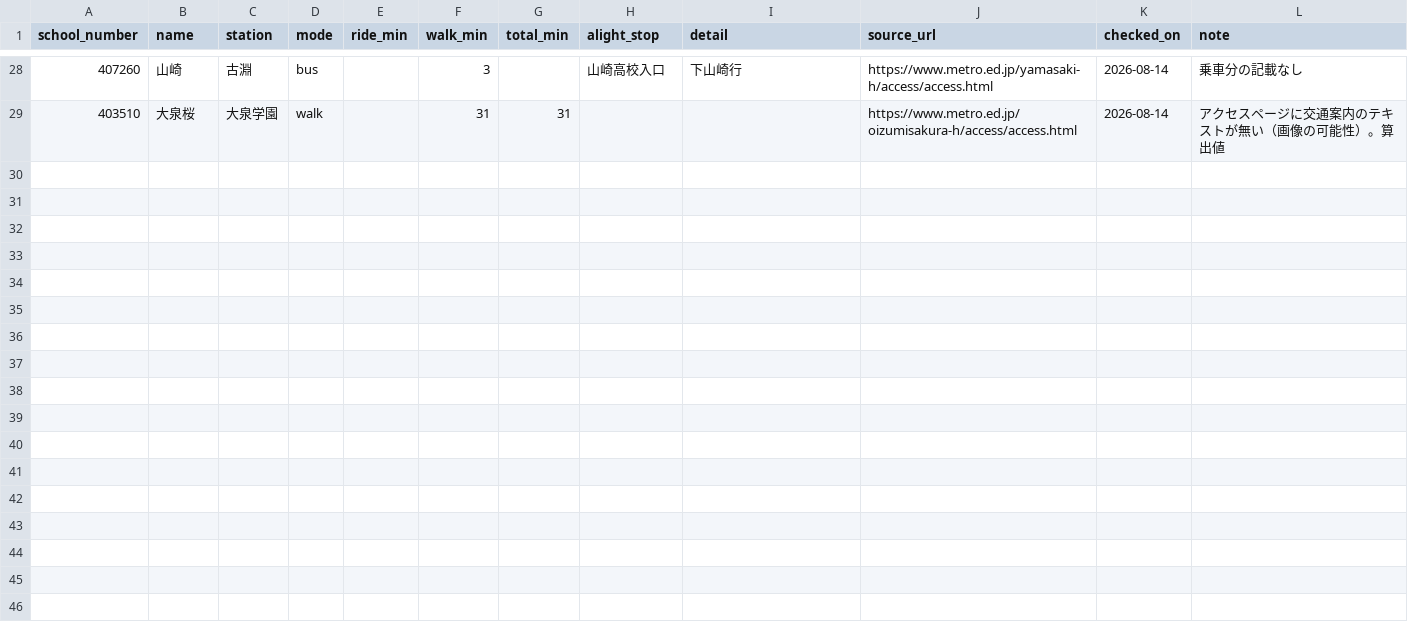
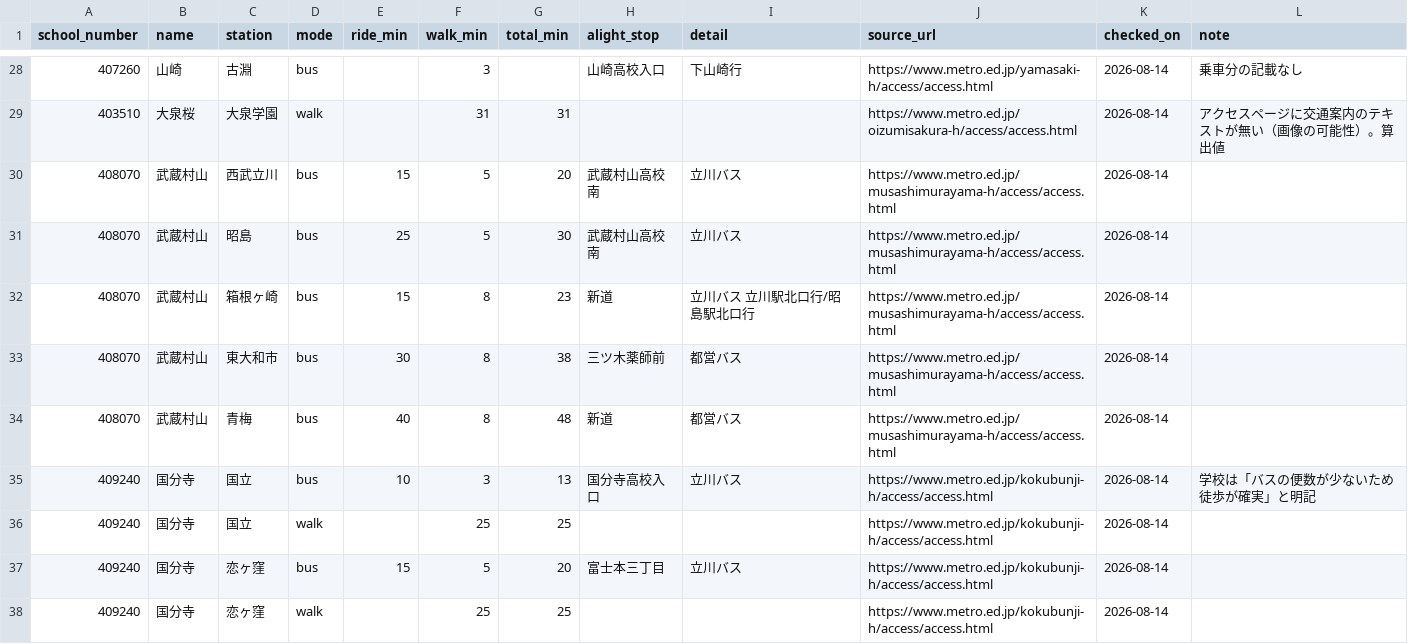
Before and after one commit to Nishi-Taiga/Course_Compass, a CSV file: data/seed/school_access_verified.csv, drawn as a sheet; only a part is shown, gaps mark what is left out; the diff covers the shown part only.

```diff
--- a/data/seed/school_access_verified.csv
+++ b/data/seed/school_access_verified.csv
@@ -29 +29,10 @@ school_number,name,station,mode,ride_min,walk_min,total_min,alight_stop,detail,s
 403510,大泉桜,大泉学園,walk,,31,31,,,https://www.metro.ed.jp/oizumisakura-h/access/access.html,2026-08-14,アクセスページに交通案内のテキストが無い（画像の可能性）。算出値
+408070,武蔵村山,西武立川,bus,15,5,20,武蔵村山高校南,立川バス,https://www.metro.ed.jp/musashimurayama-h/access/access.html,2026-08-14,
+408070,武蔵村山,昭島,bus,25,5,30,武蔵村山高校南,立川バス,https://www.metro.ed.jp/musashimurayama-h/access/access.html,2026-08-14,
+408070,武蔵村山,箱根ヶ崎,bus,15,8,23,新道,立川バス 立川駅北口行/昭島駅北口行,https://www.metro.ed.jp/musashimurayama-h/access/access.html,2026-08-14,
+408070,武蔵村山,東大和市,bus,30,8,38,三ツ木薬師前,都営バス,https://www.metro.ed.jp/musashimurayama-h/access/access.html,2026-08-14,
+408070,武蔵村山,青梅,bus,40,8,48,新道,都営バス,https://www.metro.ed.jp/musashimurayama-h/access/access.html,2026-08-14,
+409240,国分寺,国立,bus,10,3,13,国分寺高校入口,立川バス,https://www.metro.ed.jp/kokubunji-h/access/access.html,2026-08-14,学校は「バスの便数が少ないため徒歩が確実」と明記
+409240,国分寺,国立,walk,,25,25,,,https://www.metro.ed.jp/kokubunji-h/access/access.html,2026-08-14,
+409240,国分寺,恋ヶ窪,bus,15,5,20,富士本三丁目,立川バス,https://www.metro.ed.jp/kokubunji-h/access/access.html,2026-08-14,
+409240,国分寺,恋ヶ窪,walk,,25,25,,,https://www.metro.ed.jp/kokubunji-h/access/access.html,2026-08-14,
```
Also changed, not shown: 9 added rows elsewhere in this file, 10 other files.
